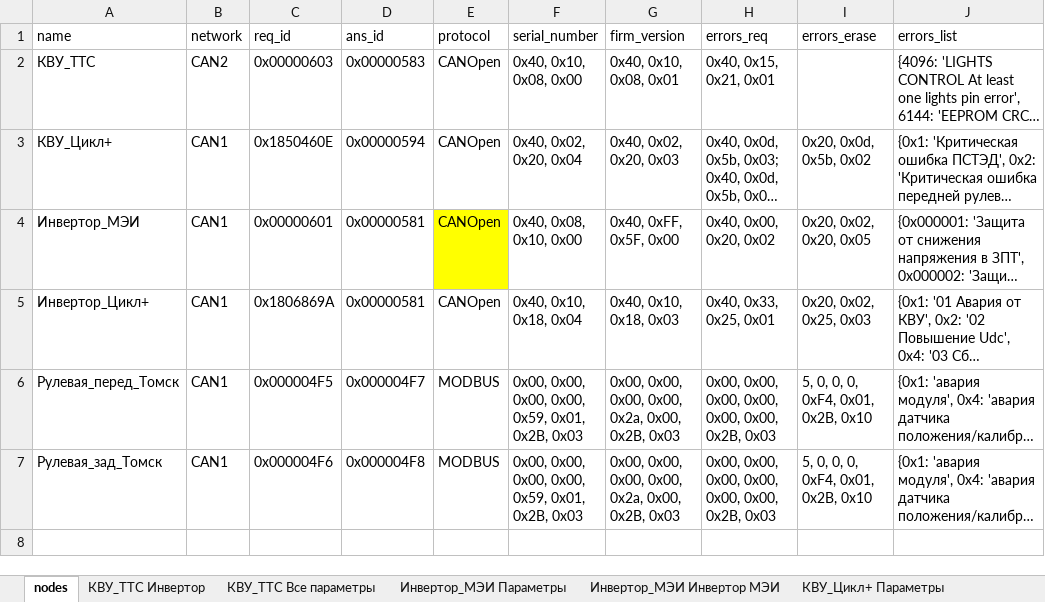
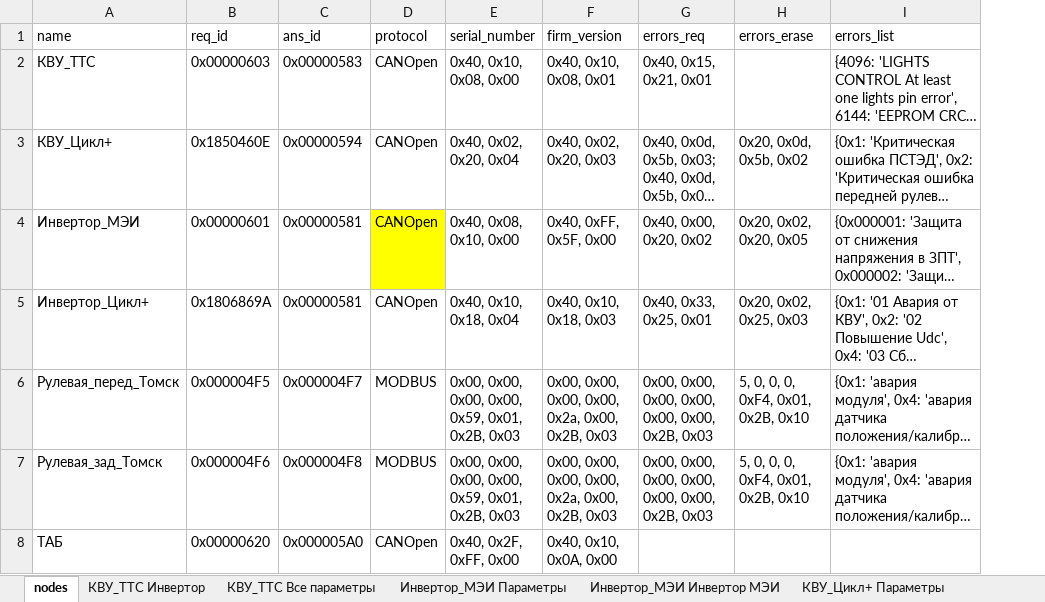
Before and after one commit to hochu-leto/EVIS, an Excel workbook: Tables/table_for_params_new_VMU1.xlsx, sheet nodes, drawn as a sheet; long unchanged cells end in …; values as stored, in another font and other column widths than the file's, no borders; removed rows and columns are numbered as before the commit, all else as after; the diff names each change by its address in the sheet, - before the commit and + after, or states it on an @@ line.

```diff
--- a/Tables/table_for_params_new_VMU1.xlsx (sheet nodes)
+++ b/Tables/table_for_params_new_VMU1.xlsx (sheet nodes)
-column B (network), rows 2-7: CAN2 | CAN1 | CAN1 | CAN1 | CAN1 | CAN1
+row 8: ТАБ | 0x00000620 | 0x000005A0 | CANOpen | 0x40, 0x2F, 0xFF, 0x00 | 0x40, 0x10, 0x0A, 0x00
```
Also changed, not shown: 2 other files.
